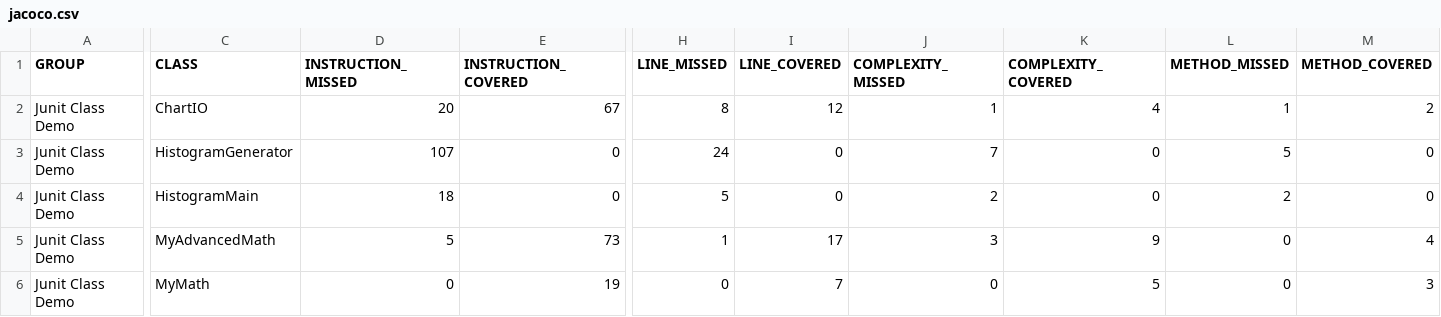
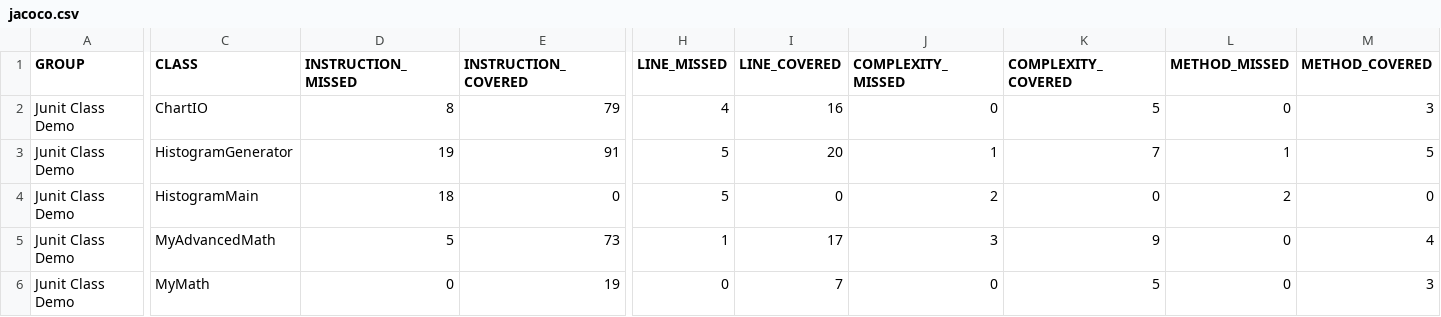
Before and after one commit to beratyavas19/hw2, a CSV file: unit_test_demo/target/site/jacoco/jacoco.csv, drawn as a sheet; only a part is shown, gaps mark what is left out; the diff covers the shown part only; the diff names each change by its address in the sheet, - before the commit and + after, or states it on an @@ line.

```diff
--- a/unit_test_demo/target/site/jacoco/jacoco.csv
+++ b/unit_test_demo/target/site/jacoco/jacoco.csv
-D2 (INSTRUCTION_MISSED): 20
+D2 (INSTRUCTION_MISSED): 8
-E2 (INSTRUCTION_COVERED): 67
+E2 (INSTRUCTION_COVERED): 79
-H2 (LINE_MISSED): 8
+H2 (LINE_MISSED): 4
-I2 (LINE_COVERED): 12
+I2 (LINE_COVERED): 16
-J2 (COMPLEXITY_MISSED): 1
+J2 (COMPLEXITY_MISSED): 0
-K2 (COMPLEXITY_COVERED): 4
+K2 (COMPLEXITY_COVERED): 5
-L2 (METHOD_MISSED): 1
+L2 (METHOD_MISSED): 0
-M2 (METHOD_COVERED): 2
+M2 (METHOD_COVERED): 3
-D3 (INSTRUCTION_MISSED): 107
+D3 (INSTRUCTION_MISSED): 19
-E3 (INSTRUCTION_COVERED): 0
+E3 (INSTRUCTION_COVERED): 91
-H3 (LINE_MISSED): 24
+H3 (LINE_MISSED): 5
-I3 (LINE_COVERED): 0
+I3 (LINE_COVERED): 20
-J3 (COMPLEXITY_MISSED): 7
+J3 (COMPLEXITY_MISSED): 1
-K3 (COMPLEXITY_COVERED): 0
+K3 (COMPLEXITY_COVERED): 7
-L3 (METHOD_MISSED): 5
+L3 (METHOD_MISSED): 1
-M3 (METHOD_COVERED): 0
+M3 (METHOD_COVERED): 5
```
Also changed, not shown: 2 edited cells elsewhere in this file, 27 other files.
